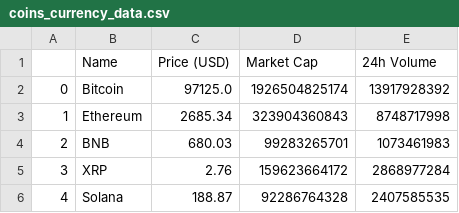
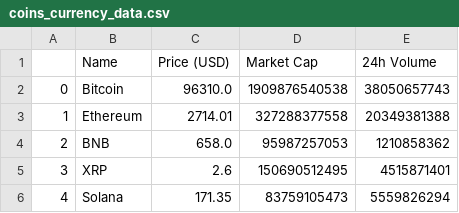
Before and after one commit to ArnoldJorg/Data-Science, a CSV file: final_project/coins_currency_data.csv, drawn as a sheet.

```diff
--- a/final_project/coins_currency_data.csv
+++ b/final_project/coins_currency_data.csv
@@ -1,6 +1,6 @@
 ,Name,Price (USD),Market Cap,24h Volume
-0,Bitcoin,97125.0,1926504825174,13917928392
-1,Ethereum,2685.34,323904360843,8748717998
-2,BNB,680.03,99283265701,1073461983
-3,XRP,2.76,159623664172,2868977284
-4,Solana,188.87,92286764328,2407585535
+0,Bitcoin,96310.0,1909876540538,38050657743
+1,Ethereum,2714.01,327288377558,20349381388
+2,BNB,658.0,95987257053,1210858362
+3,XRP,2.6,150690512495,4515871401
+4,Solana,171.35,83759105473,5559826294
```
Also changed, not shown: 10 other files.
